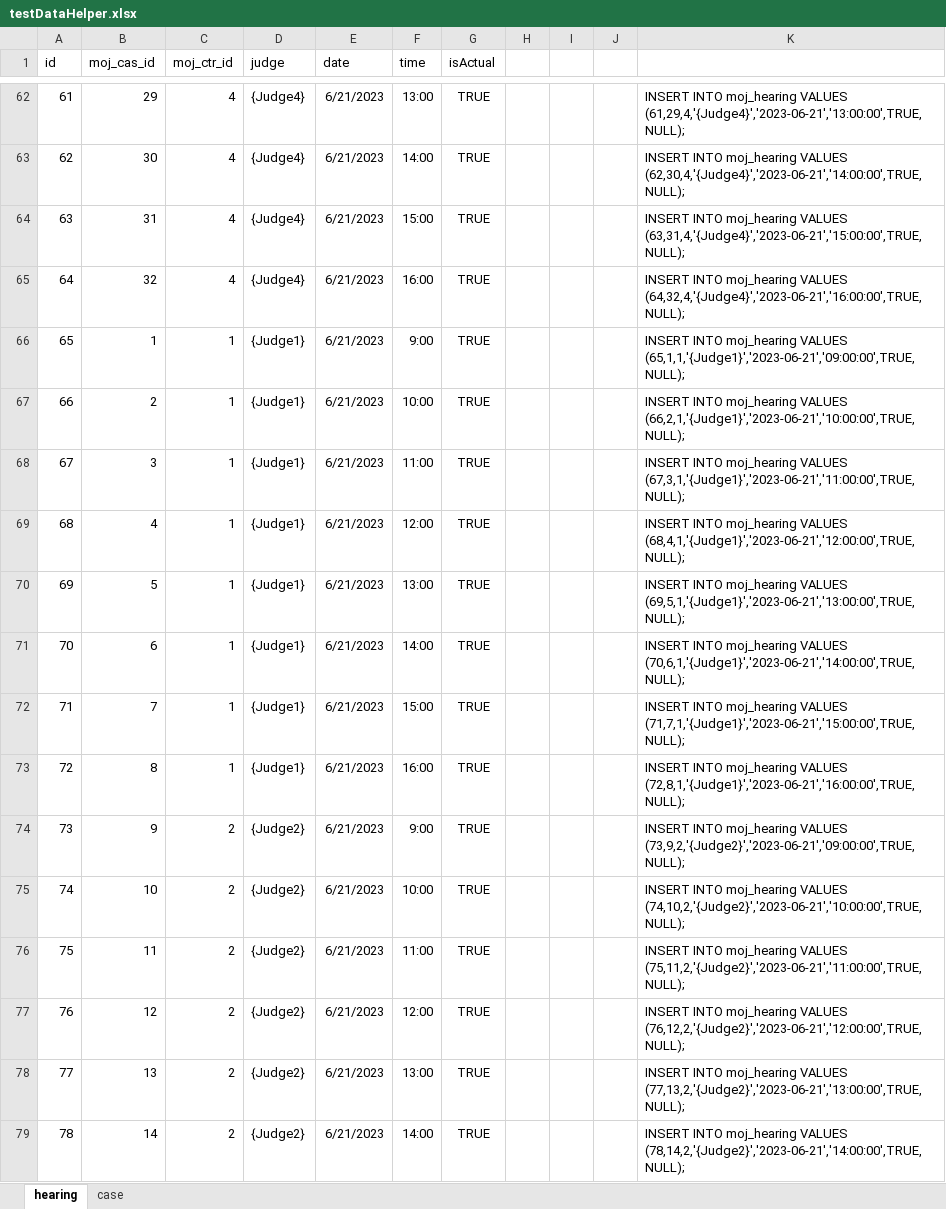
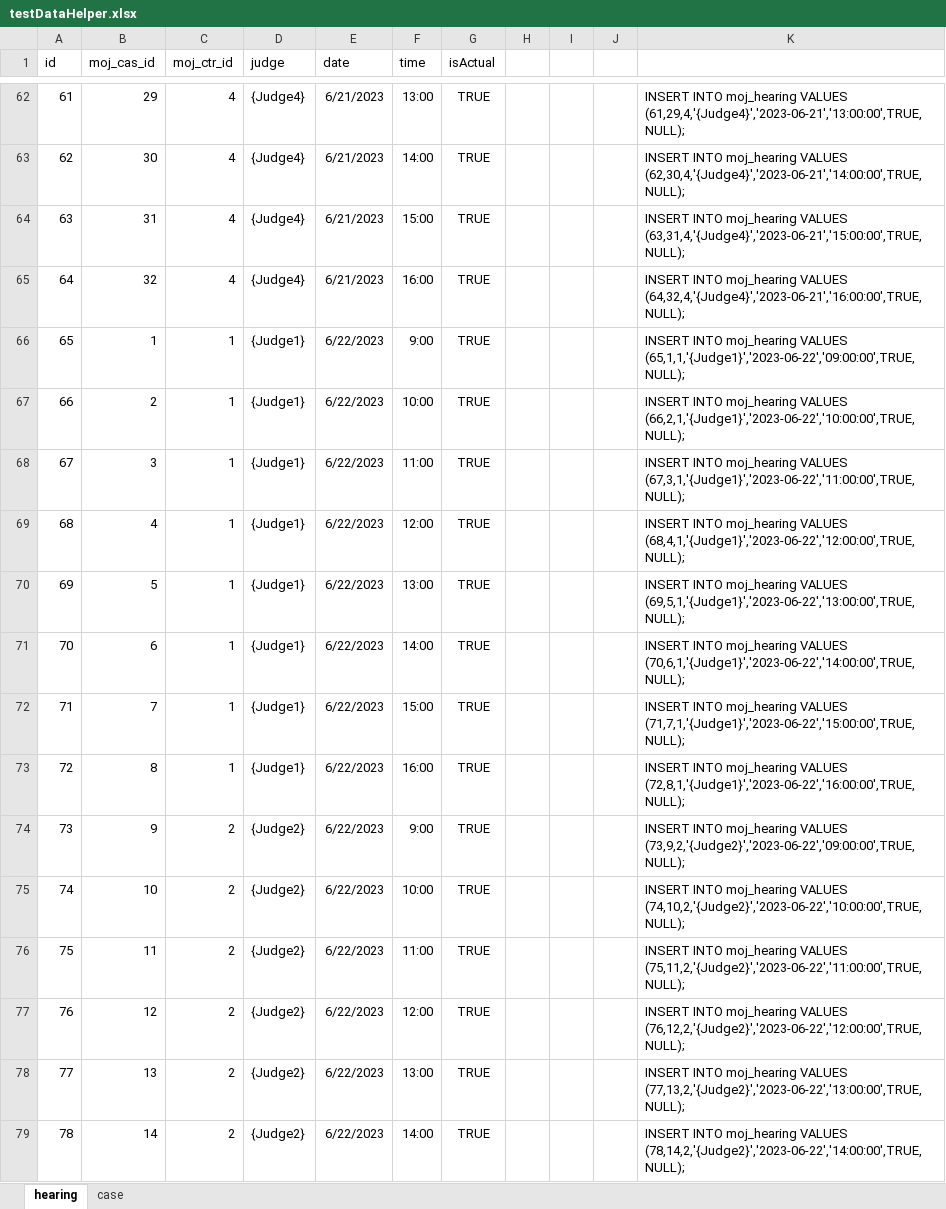
Before and after one commit to hmcts/darts-api, an Excel workbook: testDataHelper.xlsx, sheet hearing, drawn as a sheet; only a part is shown, gaps mark what is left out; values as stored, in another font and other column widths than the file's, no borders; the diff covers the shown part only; the diff names each change by its address in the sheet, - before the commit and + after, or states it on an @@ line.

```diff
--- a/testDataHelper.xlsx (sheet hearing)
+++ b/testDataHelper.xlsx (sheet hearing)
-E66:E79 (date): 6/21/2023
+E66:E79 (date): 6/22/2023
-K66: …moj_hearing VALUES (65,1,1,'{Judge1}','2023-06-21','09:00:00',TRUE, NULL);
+K66: …moj_hearing VALUES (65,1,1,'{Judge1}','2023-06-22','09:00:00',TRUE, NULL);
-K67: …moj_hearing VALUES (66,2,1,'{Judge1}','2023-06-21','10:00:00',TRUE, NULL);
+K67: …moj_hearing VALUES (66,2,1,'{Judge1}','2023-06-22','10:00:00',TRUE, NULL);
-K68: …moj_hearing VALUES (67,3,1,'{Judge1}','2023-06-21','11:00:00',TRUE, NULL);
+K68: …moj_hearing VALUES (67,3,1,'{Judge1}','2023-06-22','11:00:00',TRUE, NULL);
-K69: …moj_hearing VALUES (68,4,1,'{Judge1}','2023-06-21','12:00:00',TRUE, NULL);
+K69: …moj_hearing VALUES (68,4,1,'{Judge1}','2023-06-22','12:00:00',TRUE, NULL);
-K70: …moj_hearing VALUES (69,5,1,'{Judge1}','2023-06-21','13:00:00',TRUE, NULL);
+K70: …moj_hearing VALUES (69,5,1,'{Judge1}','2023-06-22','13:00:00',TRUE, NULL);
-K71: …moj_hearing VALUES (70,6,1,'{Judge1}','2023-06-21','14:00:00',TRUE, NULL);
+K71: …moj_hearing VALUES (70,6,1,'{Judge1}','2023-06-22','14:00:00',TRUE, NULL);
-K72: …moj_hearing VALUES (71,7,1,'{Judge1}','2023-06-21','15:00:00',TRUE, NULL);
+K72: …moj_hearing VALUES (71,7,1,'{Judge1}','2023-06-22','15:00:00',TRUE, NULL);
-K73: …moj_hearing VALUES (72,8,1,'{Judge1}','2023-06-21','16:00:00',TRUE, NULL);
+K73: …moj_hearing VALUES (72,8,1,'{Judge1}','2023-06-22','16:00:00',TRUE, NULL);
-K74: …moj_hearing VALUES (73,9,2,'{Judge2}','2023-06-21','09:00:00',TRUE, NULL);
+K74: …moj_hearing VALUES (73,9,2,'{Judge2}','2023-06-22','09:00:00',TRUE, NULL);
-K75: …moj_hearing VALUES (74,10,2,'{Judge2}','2023-06-21','10:00:00',TRUE, NULL);
+K75: …moj_hearing VALUES (74,10,2,'{Judge2}','2023-06-22','10:00:00',TRUE, NULL);
-K76: …moj_hearing VALUES (75,11,2,'{Judge2}','2023-06-21','11:00:00',TRUE, NULL);
+K76: …moj_hearing VALUES (75,11,2,'{Judge2}','2023-06-22','11:00:00',TRUE, NULL);
-K77: …moj_hearing VALUES (76,12,2,'{Judge2}','2023-06-21','12:00:00',TRUE, NULL);
+K77: …moj_hearing VALUES (76,12,2,'{Judge2}','2023-06-22','12:00:00',TRUE, NULL);
-K78: …moj_hearing VALUES (77,13,2,'{Judge2}','2023-06-21','13:00:00',TRUE, NULL);
+K78: …moj_hearing VALUES (77,13,2,'{Judge2}','2023-06-22','13:00:00',TRUE, NULL);
-K79: …moj_hearing VALUES (78,14,2,'{Judge2}','2023-06-21','14:00:00',TRUE, NULL);
+K79: …moj_hearing VALUES (78,14,2,'{Judge2}','2023-06-22','14:00:00',TRUE, NULL);
```
Also changed, not shown: 164 edited cells elsewhere in this sheet, sheet case, 2 other files.
